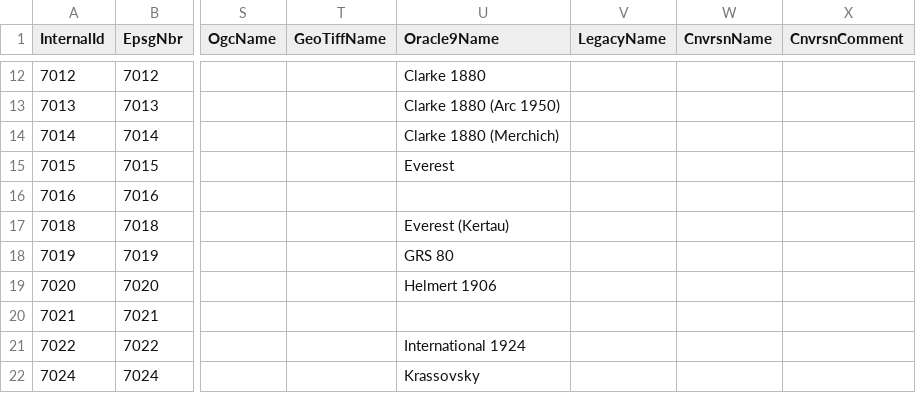
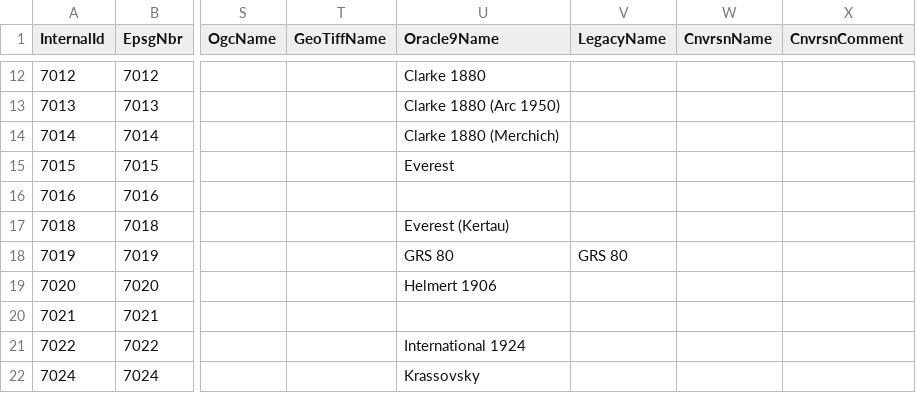
Before and after one commit to eharris/csmap, a CSV file: CsMapDev/Data/EllipsoidKeyNameMap.csv, drawn as a sheet; only a part is shown, gaps mark what is left out; the diff names each change by its address in the sheet, - before the commit and + after, or states it on an @@ line.

```diff
--- a/CsMapDev/Data/EllipsoidKeyNameMap.csv
+++ b/CsMapDev/Data/EllipsoidKeyNameMap.csv
-V18 (LegacyName): (empty)
+V18 (LegacyName): GRS 80
```
Also changed, not shown: CsMapDev/Data/AngularUnitKeyNameMap.csv, CsMapDev/Data/LinearUnitKeyNameMap.csv, 4 other files.
